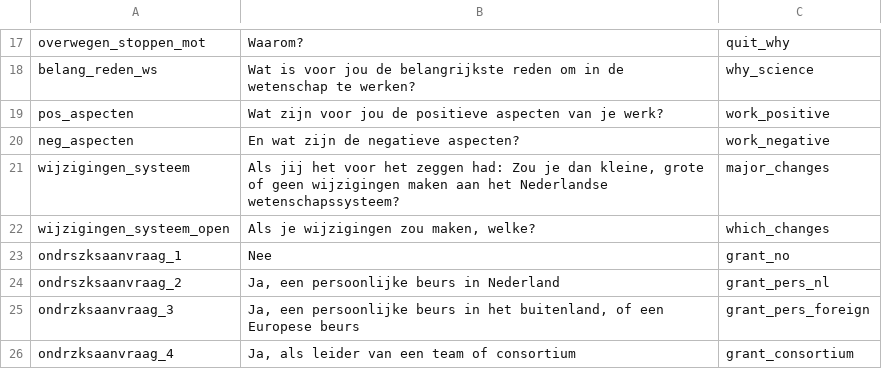
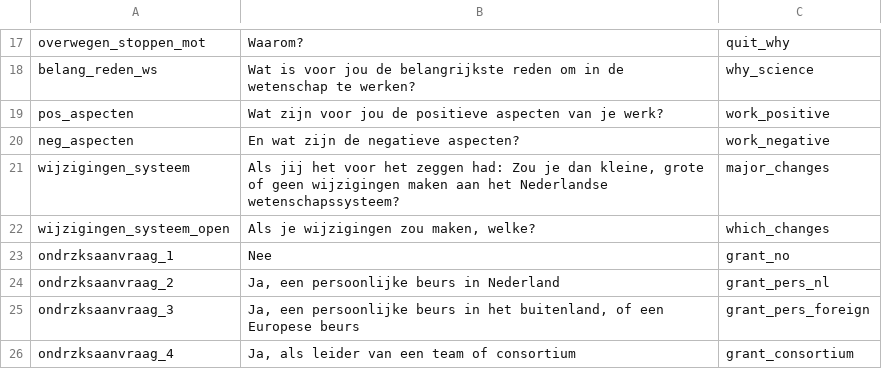
Before and after one commit to cjvanlissa/hackaton_sciencefunding, a CSV file: data/Variabelen_DJA_shortlabels.csv, drawn as a sheet; only a part is shown, gaps mark what is left out.

```diff
--- a/data/Variabelen_DJA_shortlabels.csv
+++ b/data/Variabelen_DJA_shortlabels.csv
@@ -22,4 +22,4 @@
 "wijzigingen_systeem_open","Als je wijzigingen zou maken, welke?","which_changes"
-"ondrszksaanvraag_1","Nee","grant_no"
-"ondrszksaanvraag_2","Ja, een persoonlijke beurs in Nederland","grant_pers_nl"
+"ondrzksaanvraag_1","Nee","grant_no"
+"ondrzksaanvraag_2","Ja, een persoonlijke beurs in Nederland","grant_pers_nl"
 "ondrzksaanvraag_3","Ja, een persoonlijke beurs in het buitenland, of een Europese beurs","grant_pers_foreign"
```
Also changed, not shown: 1 other file.
